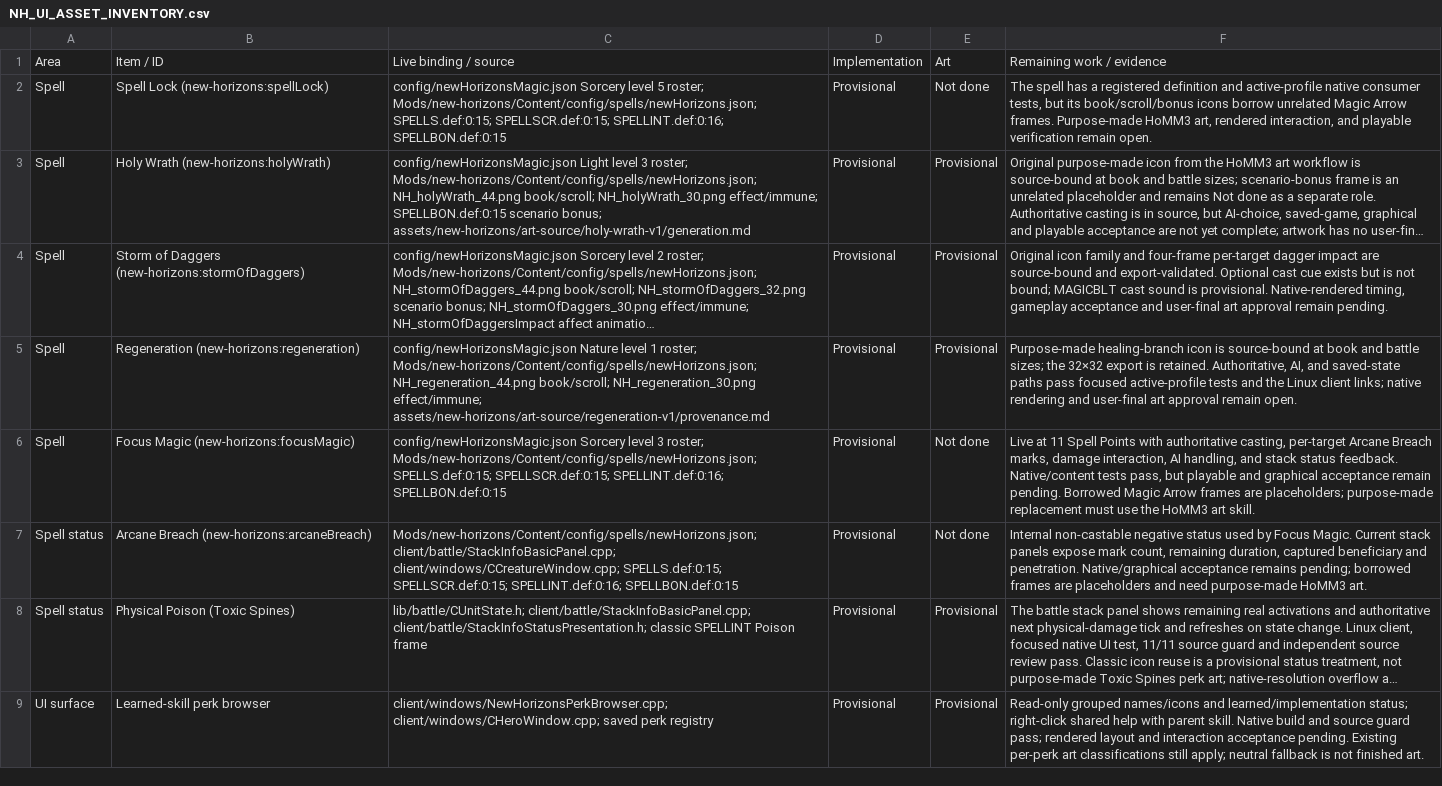
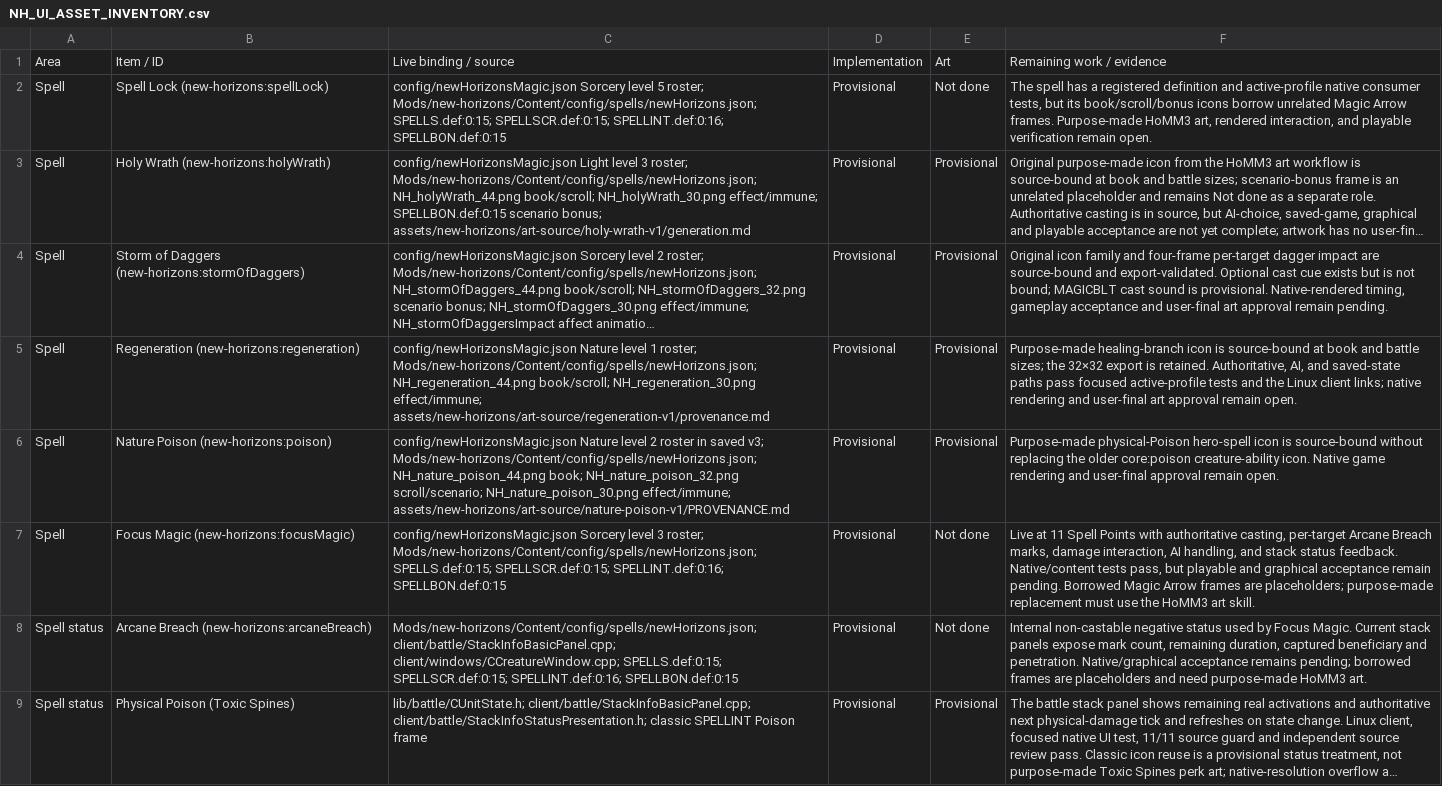
Before and after one commit to thegandalf196/vcmi, a CSV file: docs/NH_UI_ASSET_INVENTORY.csv, drawn as a sheet; only a part is shown; the shorter side is filled out with more unchanged rows; long unchanged cells end in ….

Commit message:
Implement Nature Poison spell and AI

```diff
--- a/docs/NH_UI_ASSET_INVENTORY.csv
+++ b/docs/NH_UI_ASSET_INVENTORY.csv
@@ -5,2 +5,3 @@ Area,Item / ID,Live binding / source,Implementation,Art,Remaining work / evidenc
 "Spell","Regeneration (new-horizons:regeneration)","config/newHorizonsMagic.json Nature level 1 roster; Mods/new-horizons/Content/config/spells/newHorizons.json; NH_regeneration_44.png book/scroll; NH_regeneration_30.png effect/immune; assets/new-horizons/art-source/regeneration-v1/provenance.md","Provisional","Provisional","Purpose-made healing-branch icon is source-bound at book and battle sizes; the 32×32 export is retained. Authoritative, AI, and saved-state paths pass focused active-profile tests and the Linux client links; native rendering and user-final art approval remain open."
+"Spell","Nature Poison (new-horizons:poison)","config/newHorizonsMagic.json Nature level 2 roster in saved v3; Mods/new-horizons/Content/config/spells/newHorizons.json; NH_nature_poison_44.png book; NH_nature_poison_32.png scroll/scenario; NH_nature_poison_30.png effect/immune; assets/new-horizons/art-source/nature-poison-v1/PROVENANCE.md","Provisional","Provisional","Purpose-made physical-Poison hero-spell icon is source-bound without replacing the older core:poison creature-ability icon. Native game rendering and user-final approval remain open."
 "Spell","Focus Magic (new-horizons:focusMagic)","config/newHorizonsMagic.json Sorcery level 3 roster; Mods/new-horizons/Content/config/spells/newHorizons.json; SPELLS.def:0:15; SPELLSCR.def:0:15; SPELLINT.def:0:16; SPELLBON.def:0:15","Provisional","Not done","Live at 11 Spell Points with authoritative casting, per-target Arcane Breach marks, damage interaction, AI handling, and stack status feedback. Native/content tests pass, but playable and graphical acceptance remain pending. Borrowed Magic Arrow frames are placeholders; purpose-made replacement must use the HoMM3 art skill."
```
Also changed, not shown: 30 other files.
